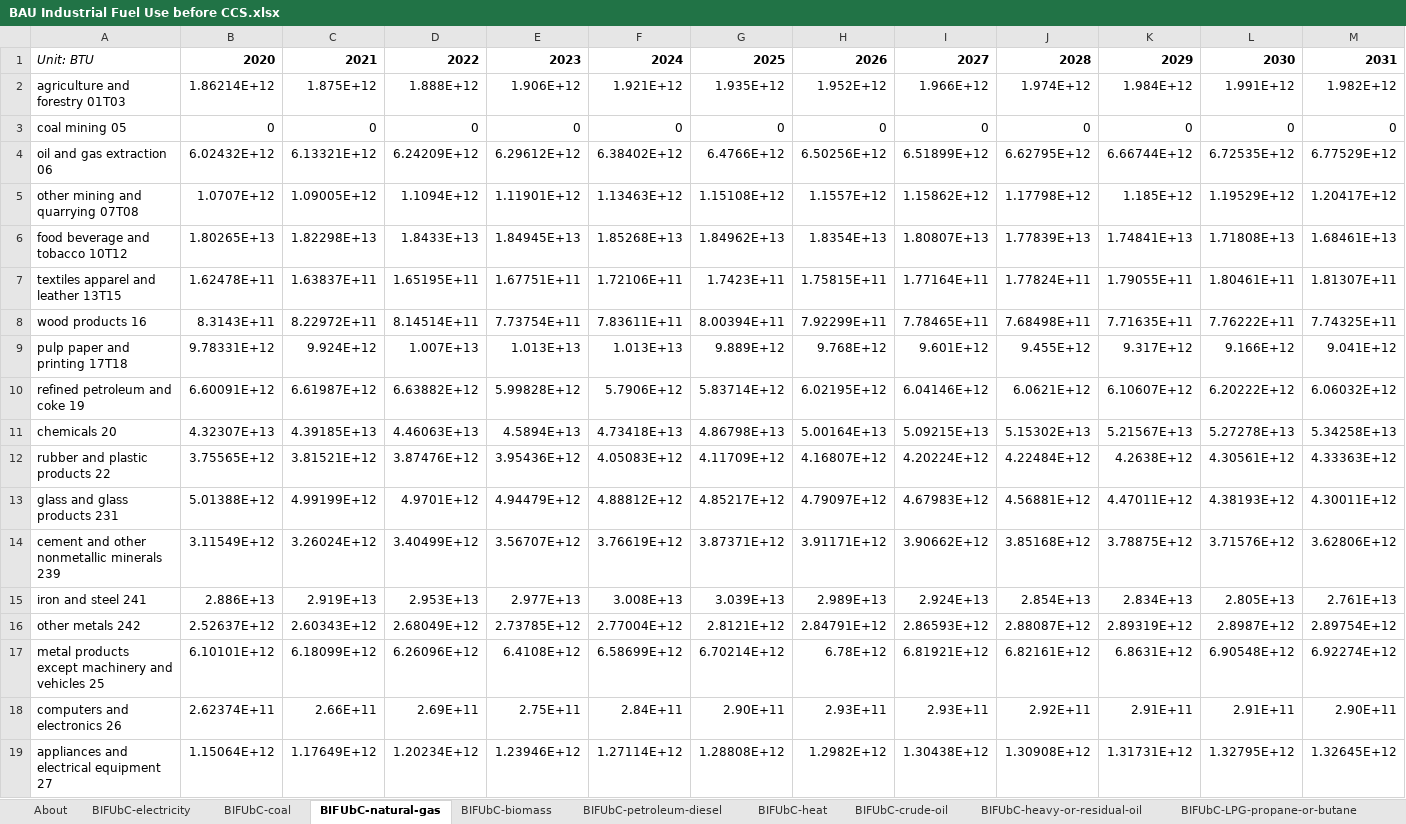
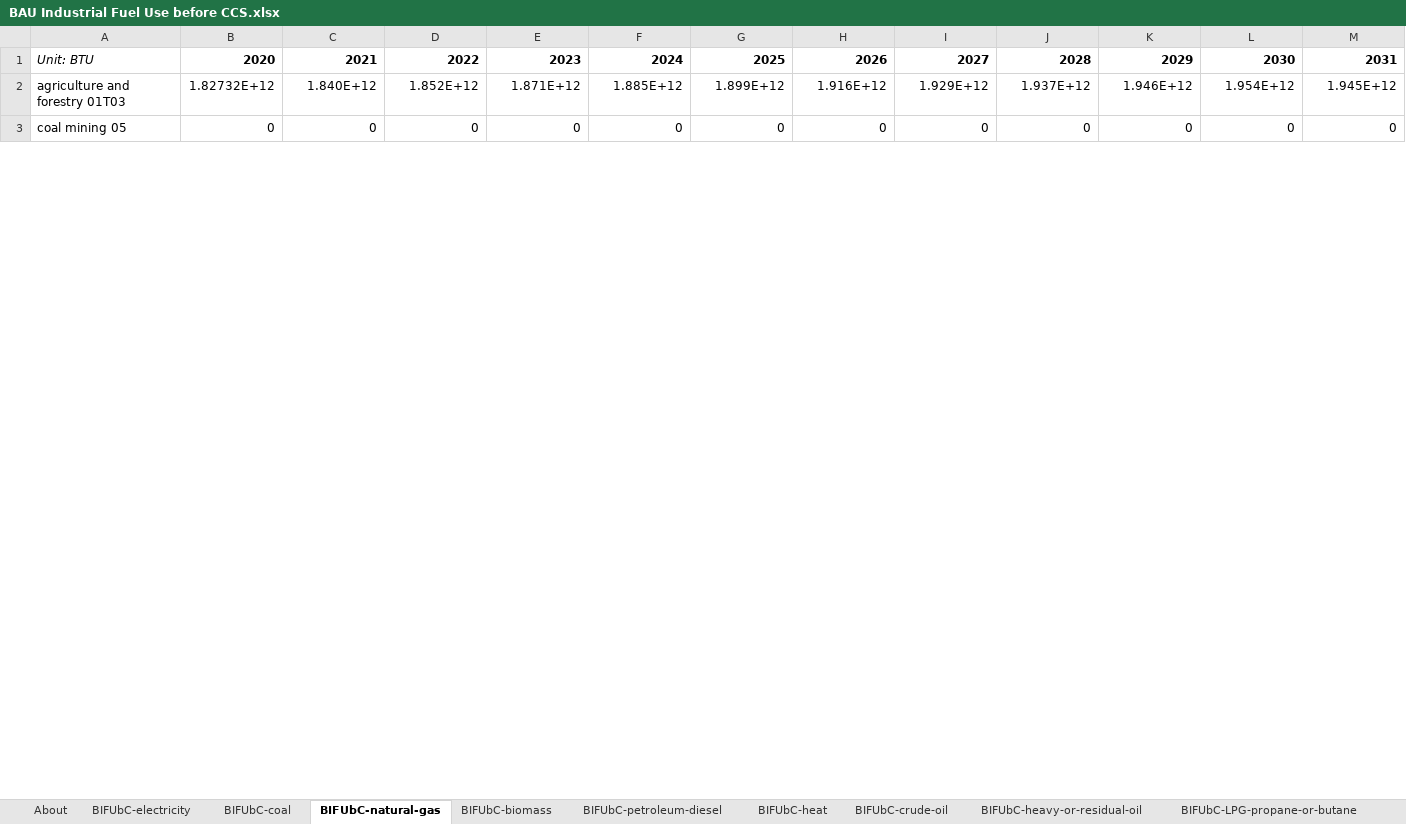
Before and after one commit to EnergyInnovation/eps-michigan, an Excel workbook: InputData/indst/BIFUbC/BAU Industrial Fuel Use before CCS.xlsx, sheet BIFUbC-natural-gas, drawn as a sheet; only a part is shown; values as stored, in another font and other column widths than the file's, no borders; removed rows and columns are numbered as before the commit, all else as after; rows hold the shown columns only; the diff covers the shown part only; the diff names each change by its address in the sheet, - before the commit and + after, or states it on an @@ line.

```diff
--- a/InputData/indst/BIFUbC/BAU Industrial Fuel Use before CCS.xlsx (sheet BIFUbC-natural-gas)
+++ b/InputData/indst/BIFUbC/BAU Industrial Fuel Use before CCS.xlsx (sheet BIFUbC-natural-gas)
-row 2: agriculture and forestry 01T03 | 1.86214E+12 | 1.875E+12 | 1.888E+12 | 1.906E+12 | 1.921E+12 | 1.935E+12 | 1.952E+12 | 1.966E+12 | 1.974E+12 | 1.984E+12 | 1.991E+12 | 1.982E+12
+row 2: agriculture and forestry 01T03 | 1.82732E+12 | 1.840E+12 | 1.852E+12 | 1.871E+12 | 1.885E+12 | 1.899E+12 | 1.916E+12 | 1.929E+12 | 1.937E+12 | 1.946E+12 | 1.954E+12 | 1.945E+12
-row 4: oil and gas extraction 06 | 6.02432E+12 | 6.13321E+12 | 6.24209E+12 | 6.29612E+12 | 6.38402E+12 | 6.4766E+12 | 6.50256E+12 | 6.51899E+12 | 6.62795E+12 | 6.66744E+12 | 6.72535E+12 | 6.77529E+12
-row 5: other mining and quarrying 07T08 | 1.0707E+12 | 1.09005E+12 | 1.1094E+12 | 1.11901E+12 | 1.13463E+12 | 1.15108E+12 | 1.1557E+12 | 1.15862E+12 | 1.17798E+12 | 1.185E+12 | 1.19529E+12 | 1.20417E+12
-row 6: food beverage and tobacco 10T12 | 1.80265E+13 | 1.82298E+13 | 1.8433E+13 | 1.84945E+13 | 1.85268E+13 | 1.84962E+13 | 1.8354E+13 | 1.80807E+13 | 1.77839E+13 | 1.74841E+13 | 1.71808E+13 | 1.68461E+13
-row 7: textiles apparel and leather 13T15 | 1.62478E+11 | 1.63837E+11 | 1.65195E+11 | 1.67751E+11 | 1.72106E+11 | 1.7423E+11 | 1.75815E+11 | 1.77164E+11 | 1.77824E+11 | 1.79055E+11 | 1.80461E+11 | 1.81307E+11
-row 8: wood products 16 | 8.3143E+11 | 8.22972E+11 | 8.14514E+11 | 7.73754E+11 | 7.83611E+11 | 8.00394E+11 | 7.92299E+11 | 7.78465E+11 | 7.68498E+11 | 7.71635E+11 | 7.76222E+11 | 7.74325E+11
-row 9: pulp paper and printing 17T18 | 9.78331E+12 | 9.924E+12 | 1.007E+13 | 1.013E+13 | 1.013E+13 | 9.889E+12 | 9.768E+12 | 9.601E+12 | 9.455E+12 | 9.317E+12 | 9.166E+12 | 9.041E+12
-row 10: refined petroleum and coke 19 | 6.60091E+12 | 6.61987E+12 | 6.63882E+12 | 5.99828E+12 | 5.7906E+12 | 5.83714E+12 | 6.02195E+12 | 6.04146E+12 | 6.0621E+12 | 6.10607E+12 | 6.20222E+12 | 6.06032E+12
-row 11: chemicals 20 | 4.32307E+13 | 4.39185E+13 | 4.46063E+13 | 4.5894E+13 | 4.73418E+13 | 4.86798E+13 | 5.00164E+13 | 5.09215E+13 | 5.15302E+13 | 5.21567E+13 | 5.27278E+13 | 5.34258E+13
-row 12: rubber and plastic products 22 | 3.75565E+12 | 3.81521E+12 | 3.87476E+12 | 3.95436E+12 | 4.05083E+12 | 4.11709E+12 | 4.16807E+12 | 4.20224E+12 | 4.22484E+12 | 4.2638E+12 | 4.30561E+12 | 4.33363E+12
-row 13: glass and glass products 231 | 5.01388E+12 | 4.99199E+12 | 4.9701E+12 | 4.94479E+12 | 4.88812E+12 | 4.85217E+12 | 4.79097E+12 | 4.67983E+12 | 4.56881E+12 | 4.47011E+12 | 4.38193E+12 | 4.30011E+12
-row 14: cement and other nonmetallic minerals 239 | 3.11549E+12 | 3.26024E+12 | 3.40499E+12 | 3.56707E+12 | 3.76619E+12 | 3.87371E+12 | 3.91171E+12 | 3.90662E+12 | 3.85168E+12 | 3.78875E+12 | 3.71576E+12 | 3.62806E+12
-row 15: iron and steel 241 | 2.886E+13 | 2.919E+13 | 2.953E+13 | 2.977E+13 | 3.008E+13 | 3.039E+13 | 2.989E+13 | 2.924E+13 | 2.854E+13 | 2.834E+13 | 2.805E+13 | 2.761E+13
-row 16: other metals 242 | 2.52637E+12 | 2.60343E+12 | 2.68049E+12 | 2.73785E+12 | 2.77004E+12 | 2.8121E+12 | 2.84791E+12 | 2.86593E+12 | 2.88087E+12 | 2.89319E+12 | 2.8987E+12 | 2.89754E+12
-row 17: metal products except machinery and vehicles 25 | 6.10101E+12 | 6.18099E+12 | 6.26096E+12 | 6.4108E+12 | 6.58699E+12 | 6.70214E+12 | 6.78E+12 | 6.81921E+12 | 6.82161E+12 | 6.8631E+12 | 6.90548E+12 | 6.92274E+12
-row 18: computers and electronics 26 | 2.62374E+11 | 2.66E+11 | 2.69E+11 | 2.75E+11 | 2.84E+11 | 2.90E+11 | 2.93E+11 | 2.93E+11 | 2.92E+11 | 2.91E+11 | 2.91E+11 | 2.90E+11
-row 19: appliances and electrical equipment 27 | 1.15064E+12 | 1.17649E+12 | 1.20234E+12 | 1.23946E+12 | 1.27114E+12 | 1.28808E+12 | 1.2982E+12 | 1.30438E+12 | 1.30908E+12 | 1.31731E+12 | 1.32795E+12 | 1.32645E+12
```
Also changed, not shown: 21 added rows and 5 removed rows elsewhere in this sheet, sheet BIFUbC-electricity, sheet BIFUbC-biomass, sheet BIFUbC-petroleum-diesel, sheet BIFUbC-coal, 24 other files.
